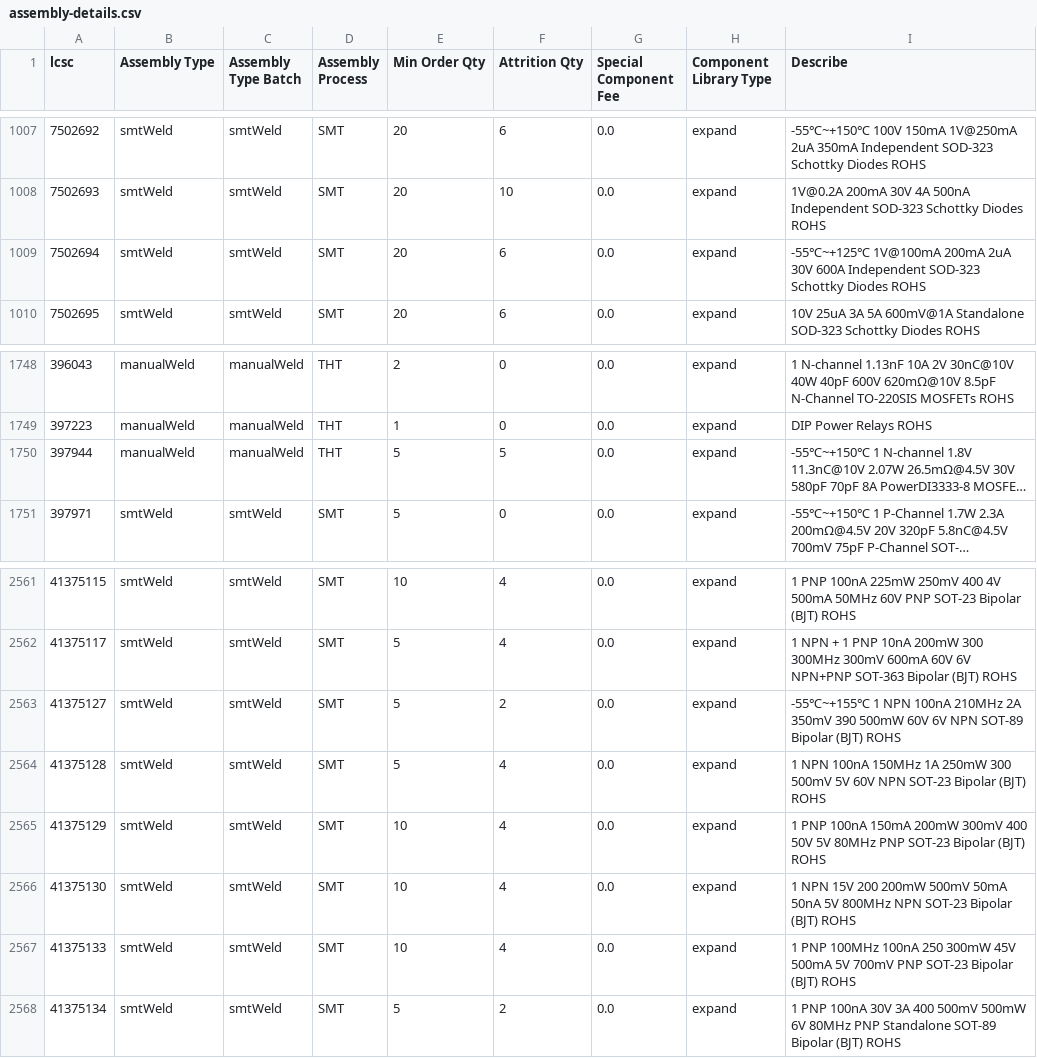
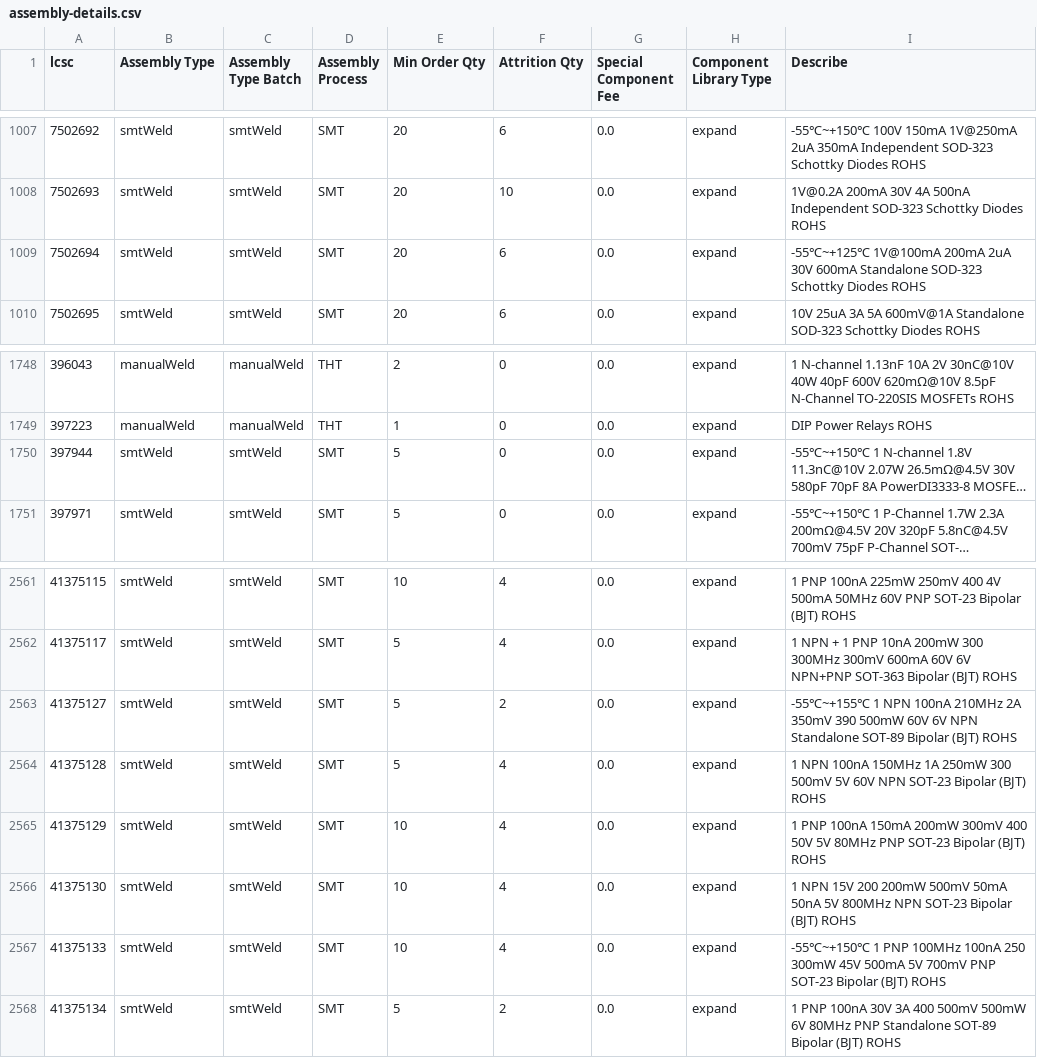
Before and after one commit to KrrishVerma/jlcpcb-parts-database, a CSV file: scraped/assembly-details.csv, drawn as a sheet; only a part is shown, gaps mark what is left out; long unchanged cells end in …; the diff names each change by its address in the sheet, - before the commit and + after, or states it on an @@ line.

```diff
--- a/scraped/assembly-details.csv
+++ b/scraped/assembly-details.csv
-I1009 (Describe): …2uA 30V 600A Independent SOD-323 Schottky…
+I1009 (Describe): …2uA 30V 600mA Standalone SOD-323 Schottky…
-B1750 (Assembly Type): manualWeld
+B1750 (Assembly Type): smtWeld
-C1750 (Assembly Type Batch): manualWeld
+C1750 (Assembly Type Batch): smtWeld
-D1750 (Assembly Process): THT
+D1750 (Assembly Process): SMT
-F1750 (Attrition Qty): 5
+F1750 (Attrition Qty): 0
-I2563 (Describe): …6V NPN SOT-89 Bipolar…
+I2563 (Describe): …6V NPN Standalone SOT-89 Bipolar…
-I2567 (Describe): 1 PNP…
+I2567 (Describe): -55℃~+150℃ 1 PNP…
```
Also changed, not shown: scraped/ComponentList.csv.
